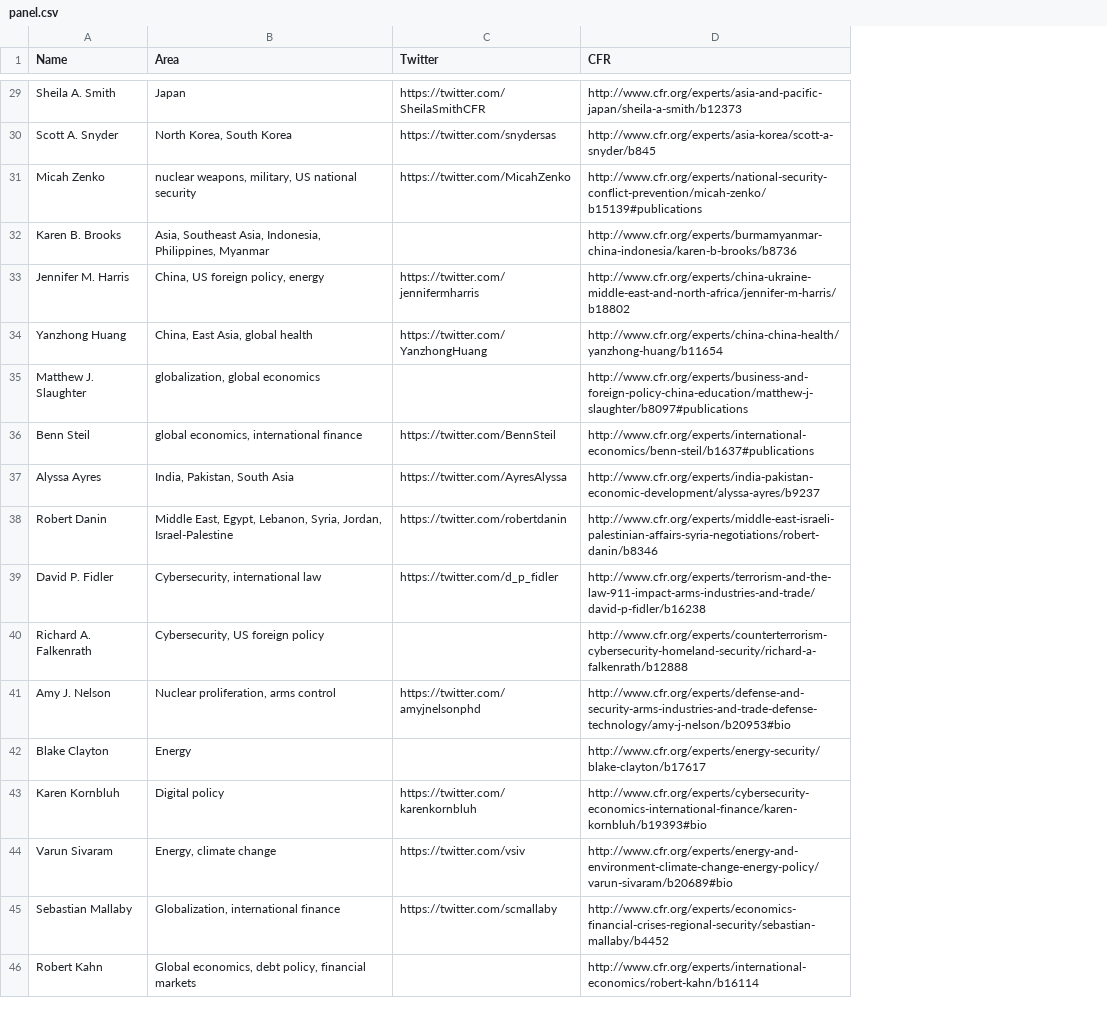
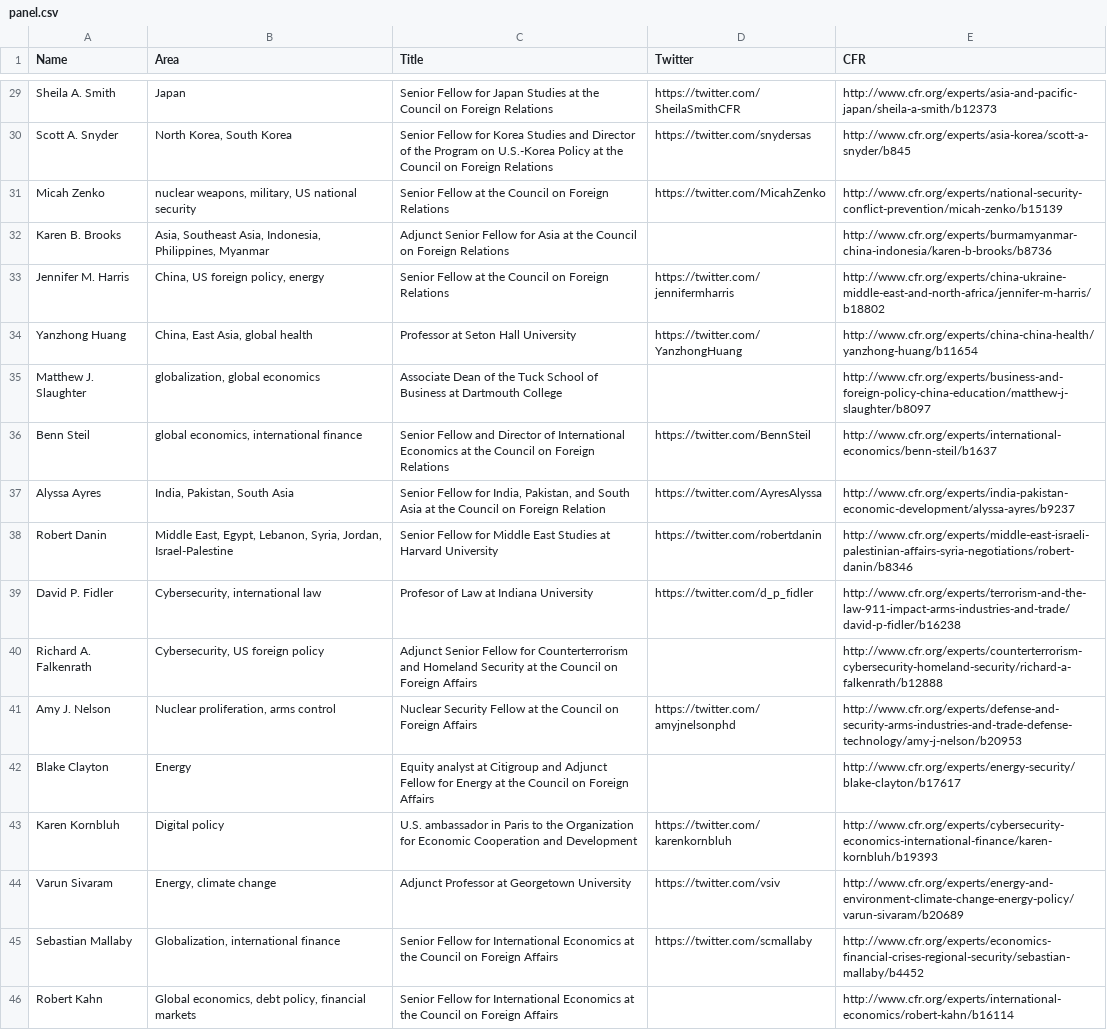
Before and after one commit to Pantsworth/political-pundits, a CSV file: context/pundits/panel/panel.csv, drawn as a sheet; only a part is shown, gaps mark what is left out; addresses are those after the commit; the diff covers the shown part only; the diff names each change by its address in the sheet, - before the commit and + after, or states it on an @@ line.

Commit message:
updated pundit to contain title

```diff
--- a/context/pundits/panel/panel.csv
+++ b/context/pundits/panel/panel.csv
+column C (Title), rows 29-46: Senior Fellow for Japan Studies at the Council on Foreign Relations | Senior Fellow for Korea Studies and Director of the Program on U.S.-Korea Policy at the Council on Foreign Relations | Senior Fellow at the Council on Foreign Relations | Adjunct Senior Fellow for Asia at the Council on Foreign Relations | Senior Fellow at the Council on Foreign Relations | Professor at Seton Hall University | Associate Dean of the Tuck School of Business at Dartmouth College | Senior Fellow and Director of International Economics at the Council on Foreign Relations | Senior Fellow for India, Pakistan, and South Asia at the Council on Foreign Relation | Senior Fellow for Middle East Studies at Harvard University | Profesor of Law at Indiana University | Adjunct Senior Fellow for Counterterrorism and Homeland Security at the Council on Foreign Affairs | Nuclear Security Fellow at the Council on Foreign Affairs | Equity analyst at Citigroup and Adjunct Fellow for Energy at the Council on Foreign Affairs | U.S. ambassador in Paris to the Organization for Economic Cooperation and Development | Adjunct Professor at Georgetown University | Senior Fellow for International Economics at the Council on Foreign Affairs | Senior Fellow for International Economics at the Council on Foreign Affairs
-E31 (CFR): http://www.cfr.org/experts/national-security-conflict-prevention/micah-zenko/b15139#publications
+E31 (CFR): http://www.cfr.org/experts/national-security-conflict-prevention/micah-zenko/b15139
-E35 (CFR): http://www.cfr.org/experts/business-and-foreign-policy-china-education/matthew-j-slaughter/b8097#publications
+E35 (CFR): http://www.cfr.org/experts/business-and-foreign-policy-china-education/matthew-j-slaughter/b8097
-E36 (CFR): http://www.cfr.org/experts/international-economics/benn-steil/b1637#publications
+E36 (CFR): http://www.cfr.org/experts/international-economics/benn-steil/b1637
-E41 (CFR): http://www.cfr.org/experts/defense-and-security-arms-industries-and-trade-defense-technology/amy-j-nelson/b20953#bio
+E41 (CFR): http://www.cfr.org/experts/defense-and-security-arms-industries-and-trade-defense-technology/amy-j-nelson/b20953
-E43 (CFR): http://www.cfr.org/experts/cybersecurity-economics-international-finance/karen-kornbluh/b19393#bio
+E43 (CFR): http://www.cfr.org/experts/cybersecurity-economics-international-finance/karen-kornbluh/b19393
-E44 (CFR): http://www.cfr.org/experts/energy-and-environment-climate-change-energy-policy/varun-sivaram/b20689#bio
+E44 (CFR): http://www.cfr.org/experts/energy-and-environment-climate-change-energy-policy/varun-sivaram/b20689
```
Also changed, not shown: 8 edited cells elsewhere in this file, 3 other files.
